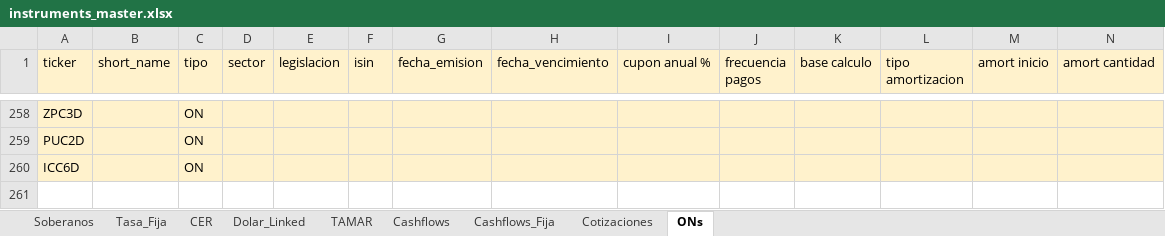
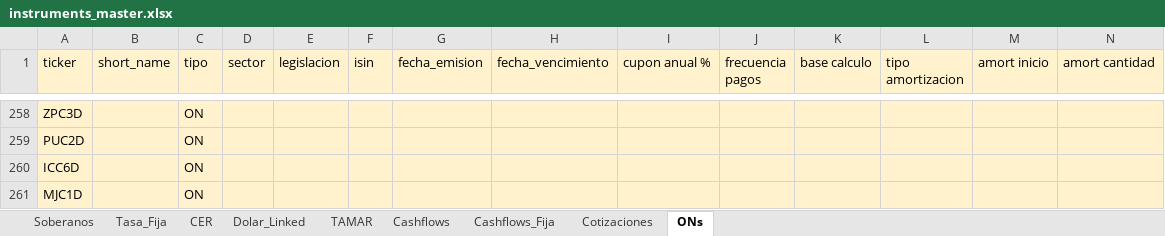
Before and after one commit to Gaston123657/Monitor---Balanz-para-desarrollo, an Excel workbook: data/instruments_master.xlsx, sheet ONs, drawn as a sheet; only a part is shown, gaps mark what is left out; values as stored, in another font and other column widths than the file's, no borders; rows hold the shown columns only; the diff names each change by its address in the sheet, - before the commit and + after, or states it on an @@ line.

```diff
--- a/data/instruments_master.xlsx (sheet ONs)
+++ b/data/instruments_master.xlsx (sheet ONs)
+row 261: MJC1D |  | ON
```
Also changed, not shown: 4 other files.
